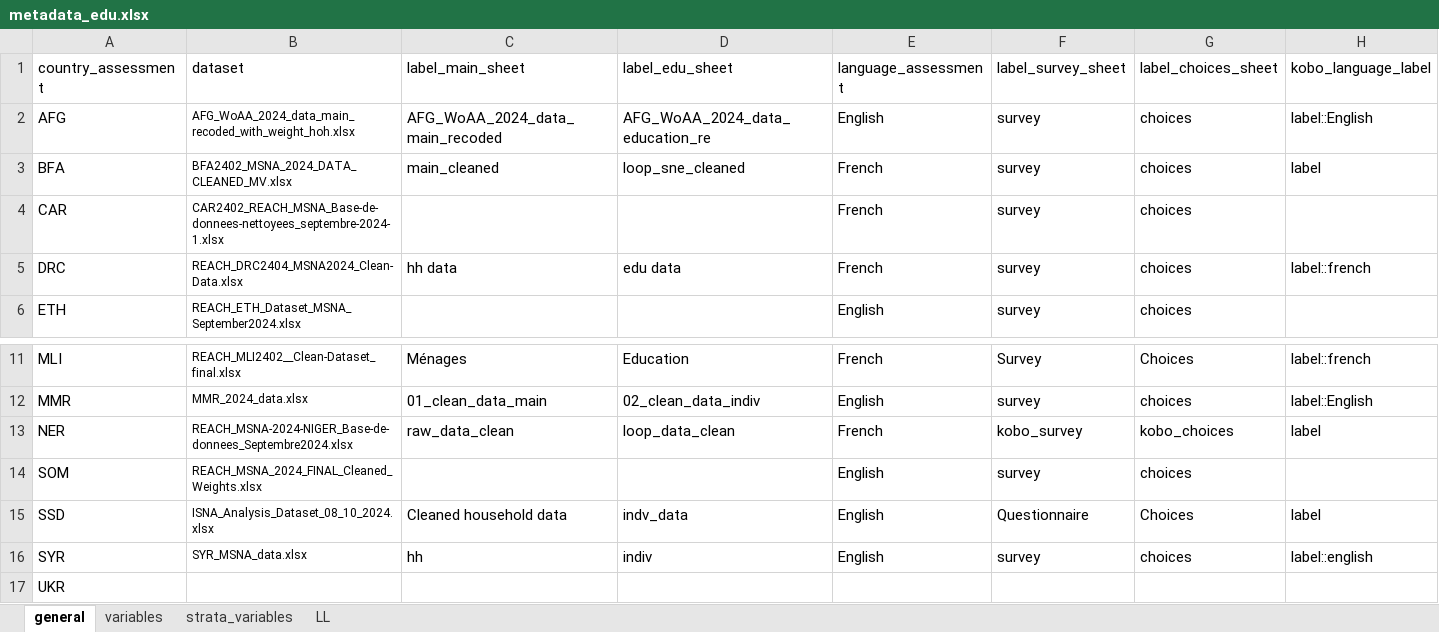
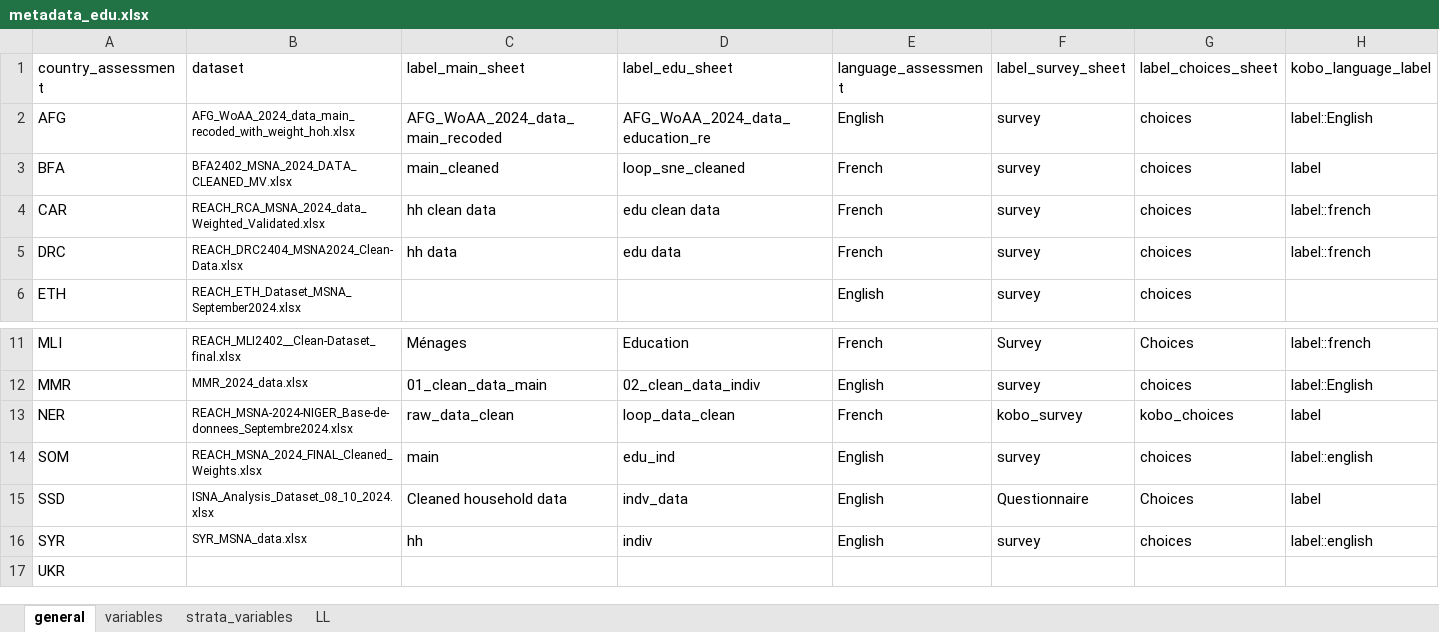
Before and after one commit to martivit/MSNA_EduAnalysis_and_xcrisis, an Excel workbook: metadata_edu.xlsx, sheet general, drawn as a sheet; only a part is shown, gaps mark what is left out; values as stored, in another font and other column widths than the file's, no borders; the diff names each change by its address in the sheet, - before the commit and + after, or states it on an @@ line.

```diff
--- a/metadata_edu.xlsx (sheet general)
+++ b/metadata_edu.xlsx (sheet general)
-B4 (dataset): CAR2402_REACH_MSNA_Base-de-donnees-nettoyees_septembre-2024-1.xlsx
+B4 (dataset): REACH_RCA_MSNA_2024_data_Weighted_Validated.xlsx
-C4 (label_main_sheet): (empty)
+C4 (label_main_sheet): hh clean data
-D4 (label_edu_sheet): (empty)
+D4 (label_edu_sheet): edu clean data
-H4 (kobo_language_label): (empty)
+H4 (kobo_language_label): label::french
-C14 (label_main_sheet): (empty)
+C14 (label_main_sheet): main
-D14 (label_edu_sheet): (empty)
+D14 (label_edu_sheet): edu_ind
-H14 (kobo_language_label): (empty)
+H14 (kobo_language_label): label::english
```
Also changed, not shown: sheet variables, sheet strata_variables, 10 other files.
